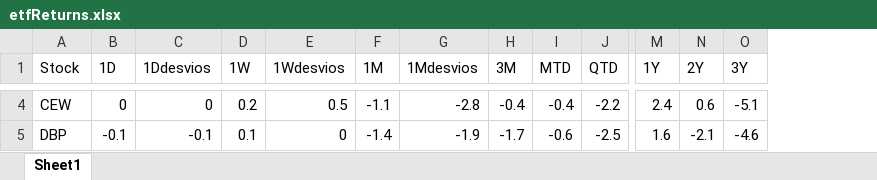
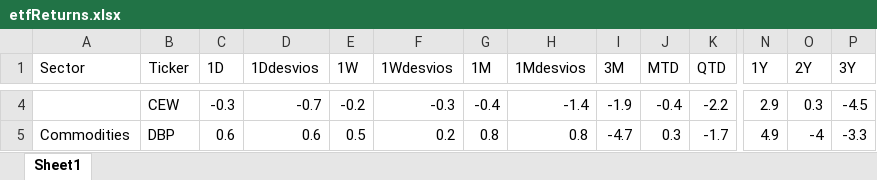
Before and after one commit to Matichialva/delphosinvFinance, an Excel workbook: etfReturnsExcel/etfReturns.xlsx, sheet Sheet1, drawn as a sheet; only a part is shown, gaps mark what is left out; values as stored, in another font and other column widths than the file's, no cell formats; addresses are those after the commit; the diff covers the shown part only; the diff names each change by its address in the sheet, - before the commit and + after, or states it on an @@ line.

```diff
--- a/etfReturnsExcel/etfReturns.xlsx (sheet Sheet1)
+++ b/etfReturnsExcel/etfReturns.xlsx (sheet Sheet1)
+column A (Sector), row 5: Commodities
-B1: Stock
+B1: Ticker
-C4 (1D): 0
+C4 (1D): -0.3
-D4 (1Ddesvios): 0
+D4 (1Ddesvios): -0.7
-E4 (1W): 0.2
+E4 (1W): -0.2
-F4 (1Wdesvios): 0.5
+F4 (1Wdesvios): -0.3
-G4 (1M): -1.1
+G4 (1M): -0.4
-H4 (1Mdesvios): -2.8
+H4 (1Mdesvios): -1.4
-I4 (3M): -0.4
+I4 (3M): -1.9
-N4 (1Y): 2.4
+N4 (1Y): 2.9
-O4 (2Y): 0.6
+O4 (2Y): 0.3
-P4 (3Y): -5.1
+P4 (3Y): -4.5
-C5 (1D): -0.1
+C5 (1D): 0.6
-D5 (1Ddesvios): -0.1
+D5 (1Ddesvios): 0.6
-E5 (1W): 0.1
+E5 (1W): 0.5
-F5 (1Wdesvios): 0
+F5 (1Wdesvios): 0.2
-G5 (1M): -1.4
+G5 (1M): 0.8
-H5 (1Mdesvios): -1.9
+H5 (1Mdesvios): 0.8
-I5 (3M): -1.7
+I5 (3M): -4.7
-J5 (MTD): -0.6
+J5 (MTD): 0.3
-K5 (QTD): -2.5
+K5 (QTD): -1.7
-N5 (1Y): 1.6
+N5 (1Y): 4.9
-O5 (2Y): -2.1
+O5 (2Y): -4
-P5 (3Y): -4.6
+P5 (3Y): -3.3
```
Also changed, not shown: 1704 edited cells elsewhere in this sheet, cell formats, latamReturns&Ratios/latamCountriesRatios.xlsx, latamReturns&Ratios/latamIndustryRatios.xlsx, 19 other files.
